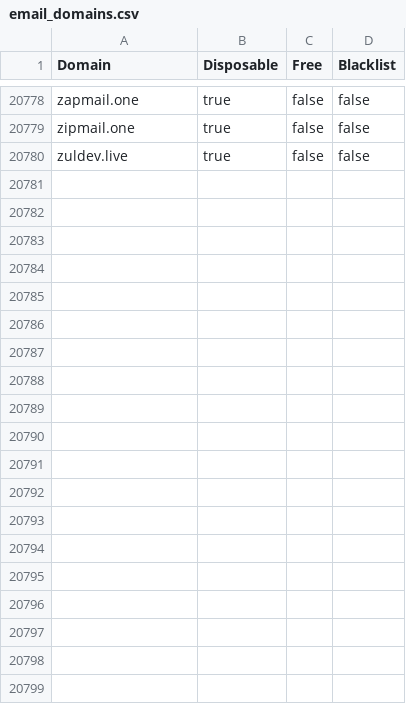
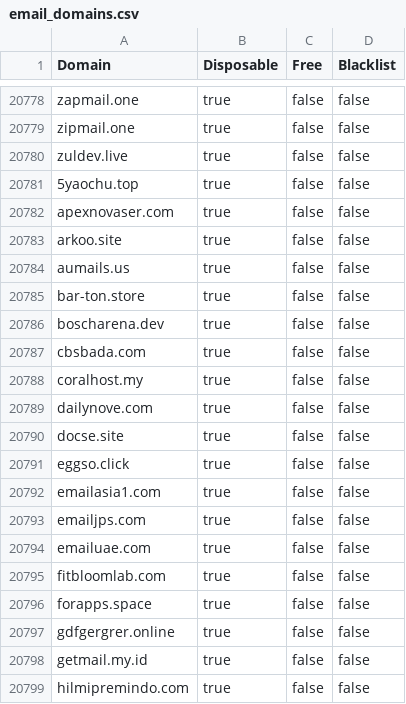
Before and after one commit to mcknight89/mk.data, a CSV file: email_domains.csv, drawn as a sheet; only a part is shown, gaps mark what is left out; the diff covers the shown part only.

Commit message:
Updated email_domains.csv Updated email_domains.json Updated profanities.csv Updated profanities.json

```diff
--- a/email_domains.csv
+++ b/email_domains.csv
@@ -20780 +20780,20 @@ Domain,Disposable,Free,Blacklist
 "zuldev.live","true","false","false"
+"5yaochu.top","true","false","false"
+"apexnovaser.com","true","false","false"
+"arkoo.site","true","false","false"
+"aumails.us","true","false","false"
+"bar-ton.store","true","false","false"
+"boscharena.dev","true","false","false"
+"cbsbada.com","true","false","false"
+"coralhost.my","true","false","false"
+"dailynove.com","true","false","false"
+"docse.site","true","false","false"
+"eggso.click","true","false","false"
+"emailasia1.com","true","false","false"
+"emailjps.com","true","false","false"
+"emailuae.com","true","false","false"
+"fitbloomlab.com","true","false","false"
+"forapps.space","true","false","false"
+"gdfgergrer.online","true","false","false"
+"getmail.my.id","true","false","false"
+"hilmipremindo.com","true","false","false"
```
Also changed, not shown: 29 added rows and 2 edited cells elsewhere in this file, profanities.csv, 2 other files.
